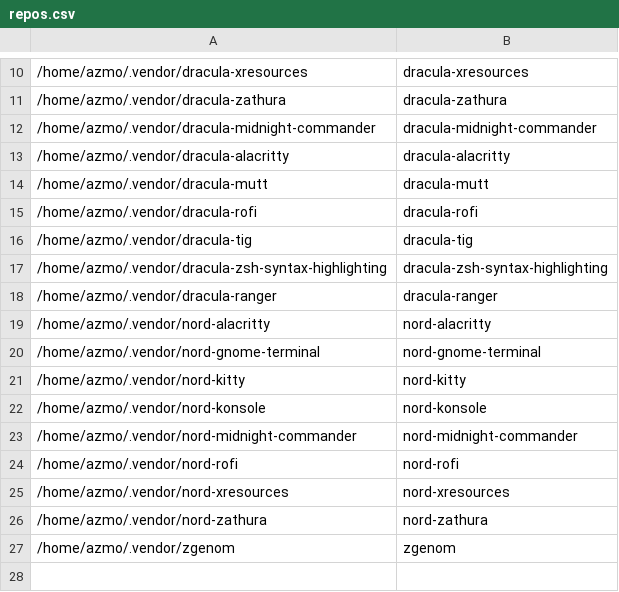
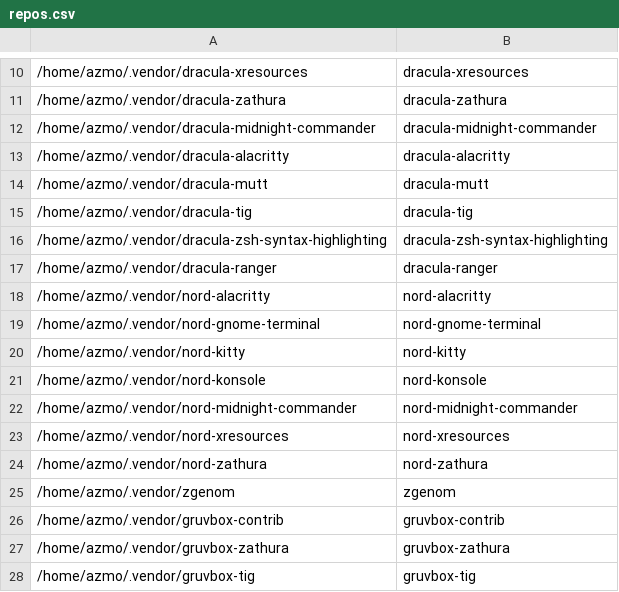
Before and after one commit to gorschu/dotfiles, a CSV file: modified_externally/config/gita/repos.csv, drawn as a sheet; only a part is shown, gaps mark what is left out; removed rows and columns are numbered as before the commit, all else as after; the diff names each change by its address in the sheet, - before the commit and + after, or states it on an @@ line.

Commit message:
Add gruvbox repositories to gita

```diff
--- a/modified_externally/config/gita/repos.csv
+++ b/modified_externally/config/gita/repos.csv
-row 15: /home/azmo/.vendor/dracula-rofi | dracula-rofi
-row 24: /home/azmo/.vendor/nord-rofi | nord-rofi
+row 26: /home/azmo/.vendor/gruvbox-contrib | gruvbox-contrib
+row 27: /home/azmo/.vendor/gruvbox-zathura | gruvbox-zathura
+row 28: /home/azmo/.vendor/gruvbox-tig | gruvbox-tig
```
Also changed, not shown: modified_externally/config/gita/groups.csv, 1 other file.
